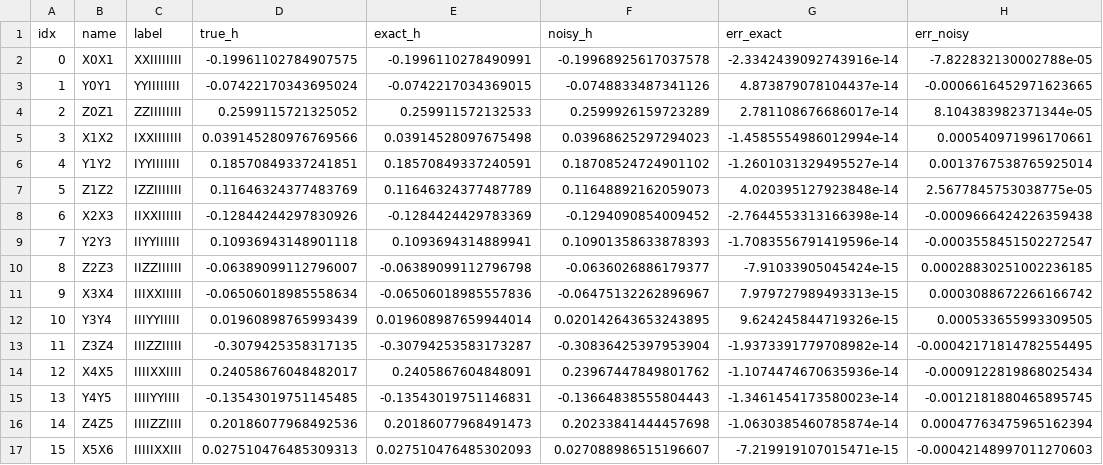
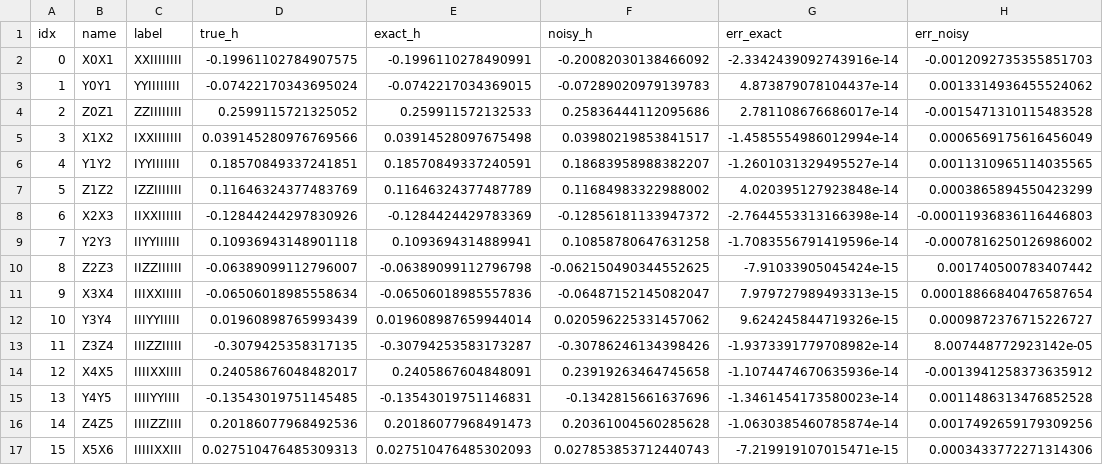
Before and after one commit to ConstantinCed/Learning-Hamiltonians-using-Quantum-Equilibration, a CSV file: Hamiltonian reconstruction/XYZ/xyz_n10_reconstruction.csv, drawn as a sheet; only a part is shown; the diff covers the shown part only.

```diff
--- a/Hamiltonian reconstruction/XYZ/xyz_n10_reconstruction.csv
+++ b/Hamiltonian reconstruction/XYZ/xyz_n10_reconstruction.csv
@@ -1,17 +1,17 @@
 idx,name,label,true_h,exact_h,noisy_h,err_exact,err_noisy
-0,X0X1,XXIIIIIIII,-0.19961102784907575,-0.1996110278490991,-0.19968925617037578,-2.3342439092743916e-14,-7.822832130002788e-05
-1,Y0Y1,YYIIIIIIII,-0.07422170343695024,-0.0742217034369015,-0.0748833487341126,4.873879078104437e-14,-0.0006616452971623665
-2,Z0Z1,ZZIIIIIIII,0.2599115721325052,0.259911572132533,0.2599926159723289,2.781108676686017e-14,8.104383982371344e-05
-3,X1X2,IXXIIIIIII,0.039145280976769566,0.03914528097675498,0.03968625297294023,-1.4585554986012994e-14,0.000540971996170661
-4,Y1Y2,IYYIIIIIII,0.18570849337241851,0.18570849337240591,0.18708524724901102,-1.2601031329495527e-14,0.0013767538765925014
-5,Z1Z2,IZZIIIIIII,0.11646324377483769,0.11646324377487789,0.11648892162059073,4.020395127923848e-14,2.5677845753038775e-05
-6,X2X3,IIXXIIIIII,-0.12844244297830926,-0.1284424429783369,-0.1294090854009452,-2.7644553313166398e-14,-0.0009666424226359438
-7,Y2Y3,IIYYIIIIII,0.10936943148901118,0.1093694314889941,0.10901358633878393,-1.7083556791419596e-14,-0.0003558451502272547
-8,Z2Z3,IIZZIIIIII,-0.06389099112796007,-0.06389099112796798,-0.0636026886179377,-7.91033905045424e-15,0.00028830251002236185
-9,X3X4,IIIXXIIIII,-0.06506018985558634,-0.06506018985557836,-0.06475132262896967,7.979727989493313e-15,0.0003088672266166742
-10,Y3Y4,IIIYYIIIII,0.01960898765993439,0.019608987659944014,0.020142643653243895,9.624245844719326e-15,0.000533655993309505
-11,Z3Z4,IIIZZIIIII,-0.3079425358317135,-0.30794253583173287,-0.30836425397953904,-1.9373391779708982e-14,-0.00042171814782554495
-12,X4X5,IIIIXXIIII,0.24058676048482017,0.2405867604848091,0.23967447849801762,-1.1074474670635936e-14,-0.0009122819868025434
-13,Y4Y5,IIIIYYIIII,-0.13543019751145485,-0.13543019751146831,-0.13664838555804443,-1.3461454173580023e-14,-0.0012181880465895745
-14,Z4Z5,IIIIZZIIII,0.20186077968492536,0.20186077968491473,0.20233841444457698,-1.0630385460785874e-14,0.00047763475965162394
-15,X5X6,IIIIIXXIII,0.027510476485309313,0.027510476485302093,0.027088986515196607,-7.219919107015471e-15,-0.00042148997011270603
+0,X0X1,XXIIIIIIII,-0.19961102784907575,-0.1996110278490991,-0.20082030138466092,-2.3342439092743916e-14,-0.0012092735355851703
+1,Y0Y1,YYIIIIIIII,-0.07422170343695024,-0.0742217034369015,-0.07289020979139783,4.873879078104437e-14,0.0013314936455524062
+2,Z0Z1,ZZIIIIIIII,0.2599115721325052,0.259911572132533,0.25836444112095686,2.781108676686017e-14,-0.0015471310115483528
+3,X1X2,IXXIIIIIII,0.039145280976769566,0.03914528097675498,0.03980219853841517,-1.4585554986012994e-14,0.0006569175616456049
+4,Y1Y2,IYYIIIIIII,0.18570849337241851,0.18570849337240591,0.18683958988382207,-1.2601031329495527e-14,0.0011310965114035565
+5,Z1Z2,IZZIIIIIII,0.11646324377483769,0.11646324377487789,0.11684983322988002,4.020395127923848e-14,0.0003865894550423299
+6,X2X3,IIXXIIIIII,-0.12844244297830926,-0.1284424429783369,-0.12856181133947372,-2.7644553313166398e-14,-0.00011936836116446803
+7,Y2Y3,IIYYIIIIII,0.10936943148901118,0.1093694314889941,0.10858780647631258,-1.7083556791419596e-14,-0.0007816250126986002
+8,Z2Z3,IIZZIIIIII,-0.06389099112796007,-0.06389099112796798,-0.062150490344552625,-7.91033905045424e-15,0.001740500783407442
+9,X3X4,IIIXXIIIII,-0.06506018985558634,-0.06506018985557836,-0.06487152145082047,7.979727989493313e-15,0.00018866840476587654
+10,Y3Y4,IIIYYIIIII,0.01960898765993439,0.019608987659944014,0.020596225331457062,9.624245844719326e-15,0.0009872376715226727
+11,Z3Z4,IIIZZIIIII,-0.3079425358317135,-0.30794253583173287,-0.30786246134398426,-1.9373391779708982e-14,8.007448772923142e-05
+12,X4X5,IIIIXXIIII,0.24058676048482017,0.2405867604848091,0.23919263464745658,-1.1074474670635936e-14,-0.0013941258373635912
+13,Y4Y5,IIIIYYIIII,-0.13543019751145485,-0.13543019751146831,-0.1342815661637696,-1.3461454173580023e-14,0.0011486313476852528
+14,Z4Z5,IIIIZZIIII,0.20186077968492536,0.20186077968491473,0.20361004560285628,-1.0630385460785874e-14,0.0017492659179309256
+15,X5X6,IIIIIXXIII,0.027510476485309313,0.027510476485302093,0.027853853712440743,-7.219919107015471e-15,0.0003433772271314306
```
Also changed, not shown: 22 edited cells elsewhere in this file, Hamiltonian reconstruction/TFIM/tfim_n10_reconstruction.csv, Hamiltonian reconstruction/general_2local_NN/general_2local_nn_n10_reconstruction.csv, 3 other files.
